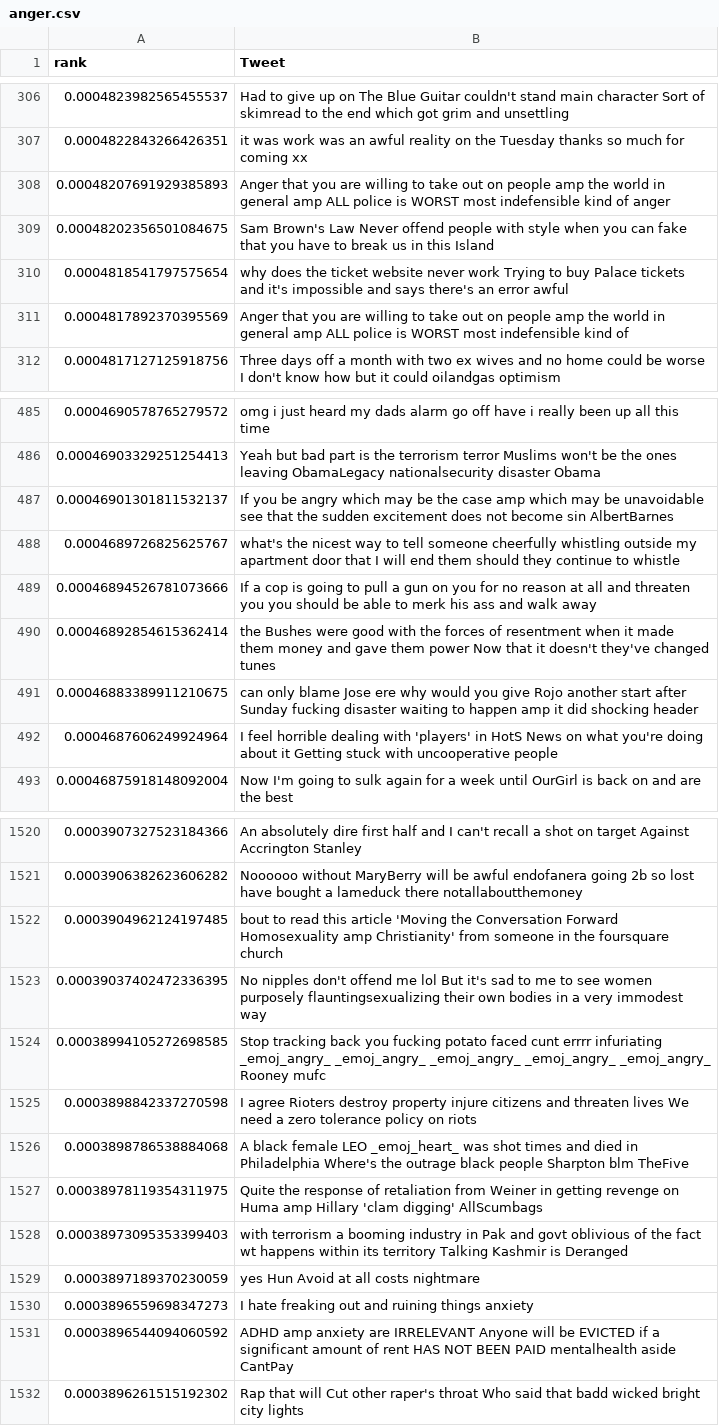
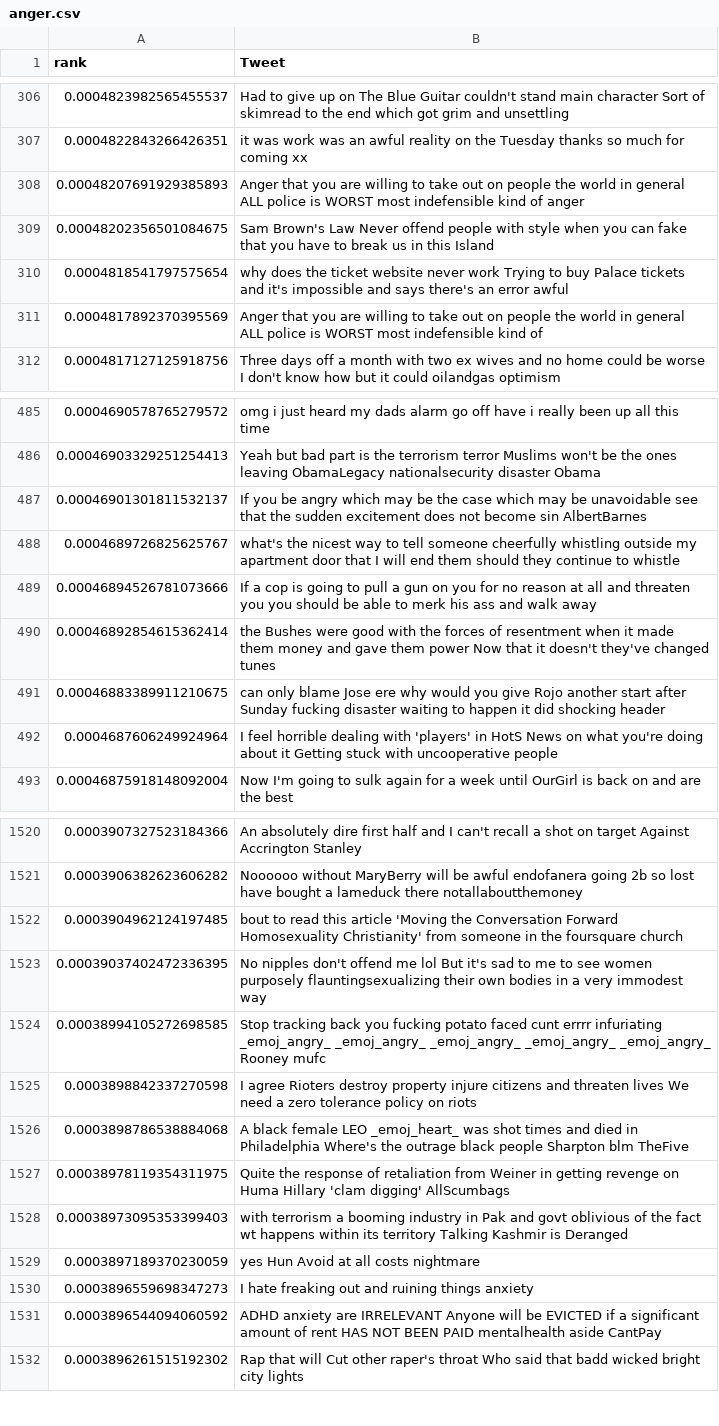
Before and after one commit to sanyabt/NLP-CS2731, a CSV file: ranked_tweets_by_group/anger.csv, drawn as a sheet; only a part is shown, gaps mark what is left out; the diff covers the shown part only.

```diff
--- a/ranked_tweets_by_group/anger.csv
+++ b/ranked_tweets_by_group/anger.csv
@@ -307,6 +307,6 @@ rank,Tweet
 0.0004822843266426351, it was work was an awful reality on the Tuesday   thanks so much for coming xx
-0.00048207691929385893,Anger that you are willing to take out on people amp the world in general amp ALL police is WORST most indefensible kind of anger
+0.00048207691929385893,Anger that you are willing to take out on people the world in general ALL police is WORST most indefensible kind of anger
 0.00048202356501084675,Sam Brown's Law Never offend people with style when you can fake that you have to break us in this Island
 0.0004818541797575654, why does the ticket website never work Trying to buy Palace tickets and it's impossible and says there's an error awful
-0.0004817892370395569,Anger that you are willing to take out on people amp the world in general amp ALL police is WORST most indefensible kind of
+0.0004817892370395569,Anger that you are willing to take out on people the world in general ALL police is WORST most indefensible kind of
 0.0004817127125918756,Three days off a month with two ex wives and no home could be worse I don't know how but it could oilandgas optimism
@@ -486,3 +486,3 @@ rank,Tweet
 0.00046903329251254413, Yeah but bad part is the terrorism terror Muslims won't be the ones leaving ObamaLegacy nationalsecurity disaster Obama
-0.00046901301811532137,If you be angry which may be the case amp which may be unavoidable see that the sudden excitement does not become sin AlbertBarnes
+0.00046901301811532137,If you be angry which may be the case which may be unavoidable see that the sudden excitement does not become sin AlbertBarnes
 0.0004689726825625767,what's the nicest way to tell someone cheerfully whistling outside my apartment door that I will end them should they continue to whistle
@@ -490,3 +490,3 @@ rank,Tweet
 0.00046892854615362414,the Bushes were good with the forces of resentment when it made them money and gave them power Now that it doesn't they've changed tunes
-0.00046883389911210675,can only blame Jose ere why would you give Rojo another start after Sunday  fucking disaster waiting to happen amp it did shocking header
+0.00046883389911210675,can only blame Jose ere why would you give Rojo another start after Sunday  fucking disaster waiting to happen it did shocking header
 0.0004687606249924964, I feel horrible dealing with 'players' in HotS News on what you're doing about it Getting stuck with uncooperative people
@@ -1521,3 +1521,3 @@ rank,Tweet
 0.0003906382623606282,Noooooo  without MaryBerry will be awful endofanera going 2b so lost  have bought a lameduck there notallaboutthemoney
-0.0003904962124197485,bout to read this article 'Moving the Conversation Forward Homosexuality amp Christianity' from someone in the foursquare church
+0.0003904962124197485,bout to read this article 'Moving the Conversation Forward Homosexuality Christianity' from someone in the foursquare church
 0.00039037402472336395,No nipples don't offend me lol But it's sad to me to see women purposely flauntingsexualizing their own bodies in a very immodest way
@@ -1526,3 +1526,3 @@ rank,Tweet
 0.0003898786538884068,A black female LEO  _emoj_heart_  was shot times and died in Philadelphia Where's the outrage black people  Sharpton blm TheFive
-0.00038978119354311975,  Quite the response of retaliation from Weiner in getting revenge on Huma amp Hillary 'clam digging' AllScumbags
+0.00038978119354311975,  Quite the response of retaliation from Weiner in getting revenge on Huma Hillary 'clam digging' AllScumbags
 0.00038973095353399403,with terrorism a booming industry in Pak and govt oblivious of the fact wt happens within its territory Talking Kashmir is Deranged
@@ -1530,3 +1530,3 @@ rank,Tweet
 0.0003896559698347273,I hate freaking out and ruining things anxiety
-0.0003896544094060592,ADHD amp anxiety are IRRELEVANT Anyone will be EVICTED if a significant amount of rent HAS NOT BEEN PAID  mentalhealth aside CantPay
+0.0003896544094060592,ADHD anxiety are IRRELEVANT Anyone will be EVICTED if a significant amount of rent HAS NOT BEEN PAID  mentalhealth aside CantPay
 0.0003896261515192302,Rap that will Cut other raper's throat Who said that  badd wicked bright city lights
```
Also changed, not shown: 83 edited cells elsewhere in this file, ranked_tweets_by_group/anticipation.csv, ranked_tweets_by_group/disgust.csv, 8 other files.
